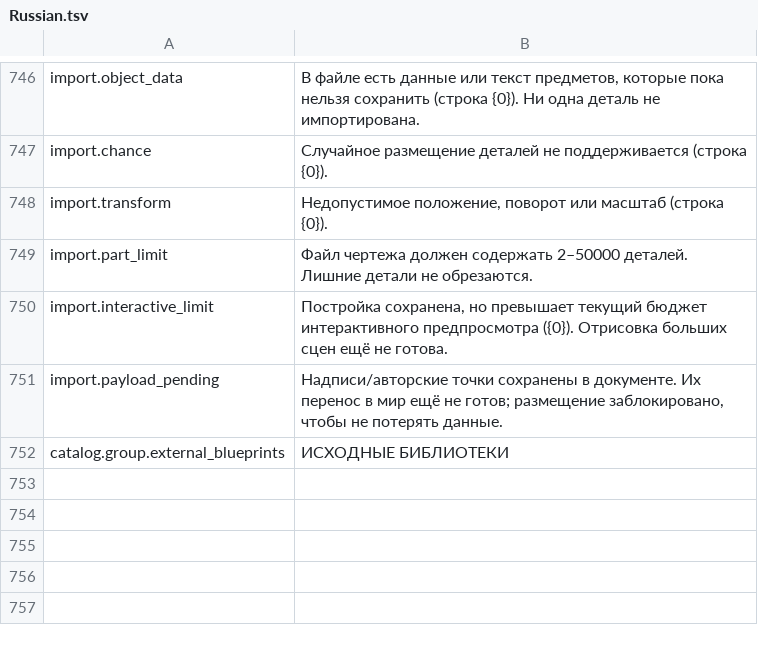
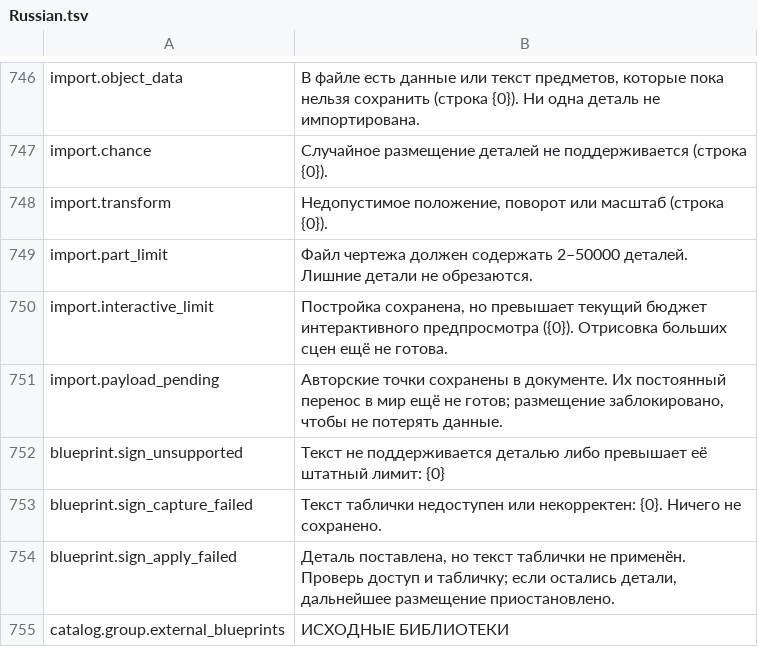
Before and after one commit to MaikiOS/BuildWorks, a TSV file: src/BuildWorks/Translations/Russian.tsv, drawn as a sheet; only a part is shown, gaps mark what is left out.

Commit message:
Preserve native and imported blueprint sign text through placement

```diff
--- a/src/BuildWorks/Translations/Russian.tsv
+++ b/src/BuildWorks/Translations/Russian.tsv
@@ -750,3 +750,6 @@ import.part_limit	Файл чертежа должен содержать 2–50
 import.interactive_limit	Постройка сохранена, но превышает текущий бюджет интерактивного предпросмотра ({0}). Отрисовка больших сцен ещё не готова.
-import.payload_pending	Надписи/авторские точки сохранены в документе. Их перенос в мир ещё не готов; размещение заблокировано, чтобы не потерять данные.
+import.payload_pending	Авторские точки сохранены в документе. Их постоянный перенос в мир ещё не готов; размещение заблокировано, чтобы не потерять данные.
+blueprint.sign_unsupported	Текст не поддерживается деталью либо превышает её штатный лимит: {0}
+blueprint.sign_capture_failed	Текст таблички недоступен или некорректен: {0}. Ничего не сохранено.
+blueprint.sign_apply_failed	Деталь поставлена, но текст таблички не применён. Проверь доступ и табличку; если остались детали, дальнейшее размещение приостановлено.
 catalog.group.external_blueprints	ИСХОДНЫЕ БИБЛИОТЕКИ
```
Also changed, not shown: tools/BuildWorks.UiWorkbench/Assets/Editor/RuntimeSources/English.tsv, 27 other files.
